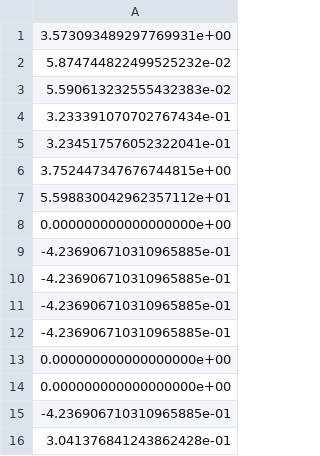
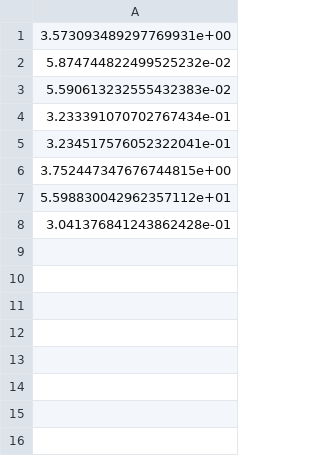
Before and after one commit to JustineLile/Dissertation-AI-Intrusion-in-Robotics, a CSV file: cpp_robot/models/Model1/scaler_mean.csv, drawn as a sheet.

```diff
--- a/cpp_robot/models/Model1/scaler_mean.csv
+++ b/cpp_robot/models/Model1/scaler_mean.csv
@@ -7,10 +7,2 @@
 5.598830042962357112e+01
-0.000000000000000000e+00
--4.236906710310965885e-01
--4.236906710310965885e-01
--4.236906710310965885e-01
--4.236906710310965885e-01
-0.000000000000000000e+00
-0.000000000000000000e+00
--4.236906710310965885e-01
 3.041376841243862428e-01
```
Also changed, not shown: cpp_robot/models/Model1/scaler_scale.csv, 3 other files.
